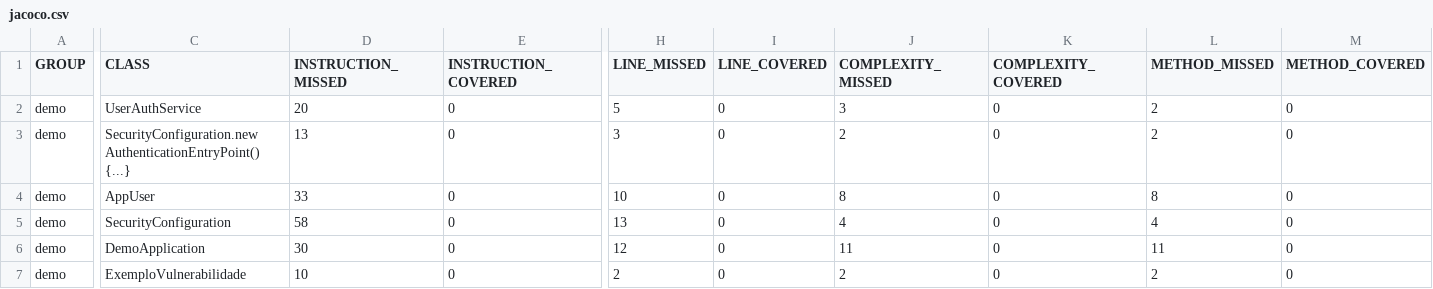
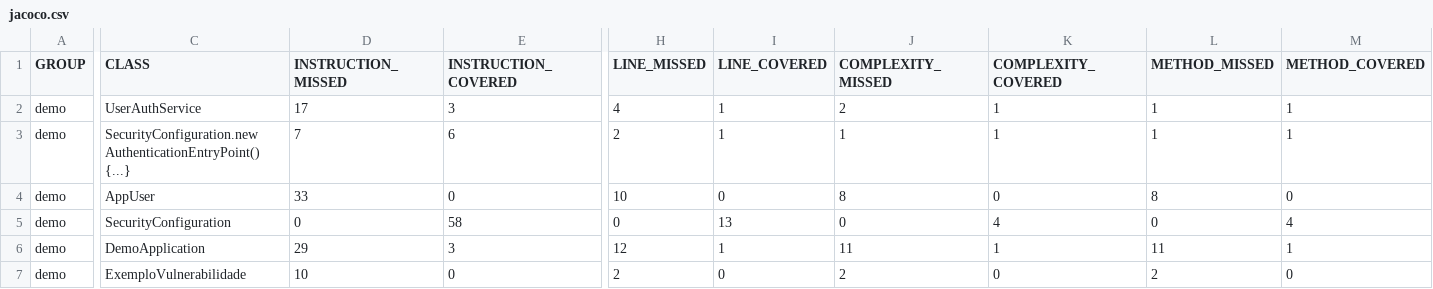
Before and after one commit to FabianoCarneiro/Devops-ON, a CSV file: target/site/jacoco/jacoco.csv, drawn as a sheet; only a part is shown, gaps mark what is left out; the diff covers the shown part only; the diff names each change by its address in the sheet, - before the commit and + after, or states it on an @@ line.

```diff
--- a/target/site/jacoco/jacoco.csv
+++ b/target/site/jacoco/jacoco.csv
-D2 (INSTRUCTION_MISSED): 20
+D2 (INSTRUCTION_MISSED): 17
-E2 (INSTRUCTION_COVERED): 0
+E2 (INSTRUCTION_COVERED): 3
-H2 (LINE_MISSED): 5
+H2 (LINE_MISSED): 4
-I2:I3 (LINE_COVERED): 0
+I2:I3 (LINE_COVERED): 1
-J2 (COMPLEXITY_MISSED): 3
+J2 (COMPLEXITY_MISSED): 2
-K2:K3 (COMPLEXITY_COVERED): 0
+K2:K3 (COMPLEXITY_COVERED): 1
-L2:L3 (METHOD_MISSED): 2
+L2:L3 (METHOD_MISSED): 1
-M2:M3 (METHOD_COVERED): 0
+M2:M3 (METHOD_COVERED): 1
-D3 (INSTRUCTION_MISSED): 13
+D3 (INSTRUCTION_MISSED): 7
-E3 (INSTRUCTION_COVERED): 0
+E3 (INSTRUCTION_COVERED): 6
-H3 (LINE_MISSED): 3
+H3 (LINE_MISSED): 2
-J3 (COMPLEXITY_MISSED): 2
+J3 (COMPLEXITY_MISSED): 1
-D5 (INSTRUCTION_MISSED): 58
+D5 (INSTRUCTION_MISSED): 0
-E5 (INSTRUCTION_COVERED): 0
+E5 (INSTRUCTION_COVERED): 58
-H5 (LINE_MISSED): 13
+H5 (LINE_MISSED): 0
-I5 (LINE_COVERED): 0
+I5 (LINE_COVERED): 13
-J5 (COMPLEXITY_MISSED): 4
+J5 (COMPLEXITY_MISSED): 0
-K5 (COMPLEXITY_COVERED): 0
+K5 (COMPLEXITY_COVERED): 4
-L5 (METHOD_MISSED): 4
+L5 (METHOD_MISSED): 0
-M5 (METHOD_COVERED): 0
+M5 (METHOD_COVERED): 4
-D6 (INSTRUCTION_MISSED): 30
+D6 (INSTRUCTION_MISSED): 29
-E6 (INSTRUCTION_COVERED): 0
+E6 (INSTRUCTION_COVERED): 3
-I6 (LINE_COVERED): 0
+I6 (LINE_COVERED): 1
-K6 (COMPLEXITY_COVERED): 0
+K6 (COMPLEXITY_COVERED): 1
-M6 (METHOD_COVERED): 0
+M6 (METHOD_COVERED): 1
```
Also changed, not shown: 24 edited cells elsewhere in this file, 42 other files.
